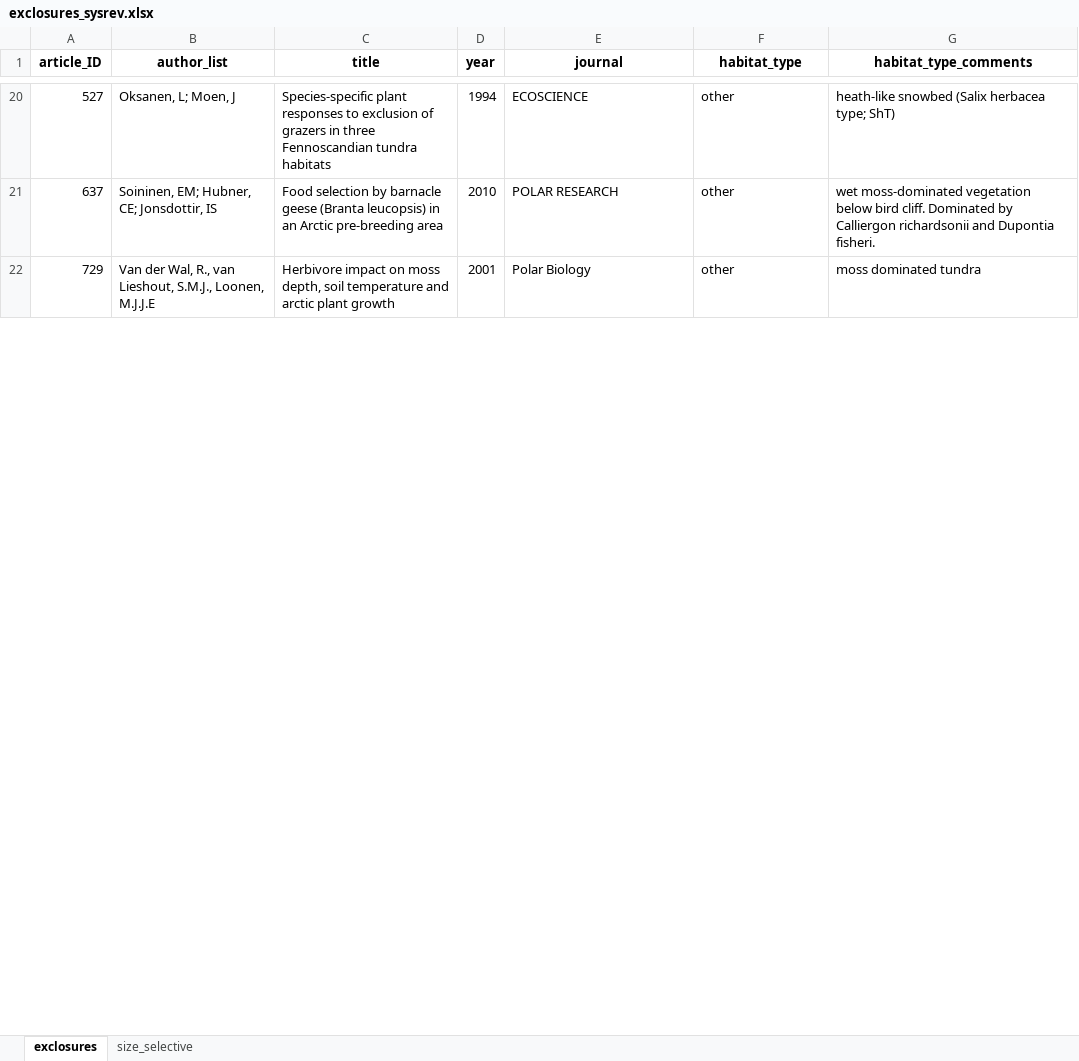
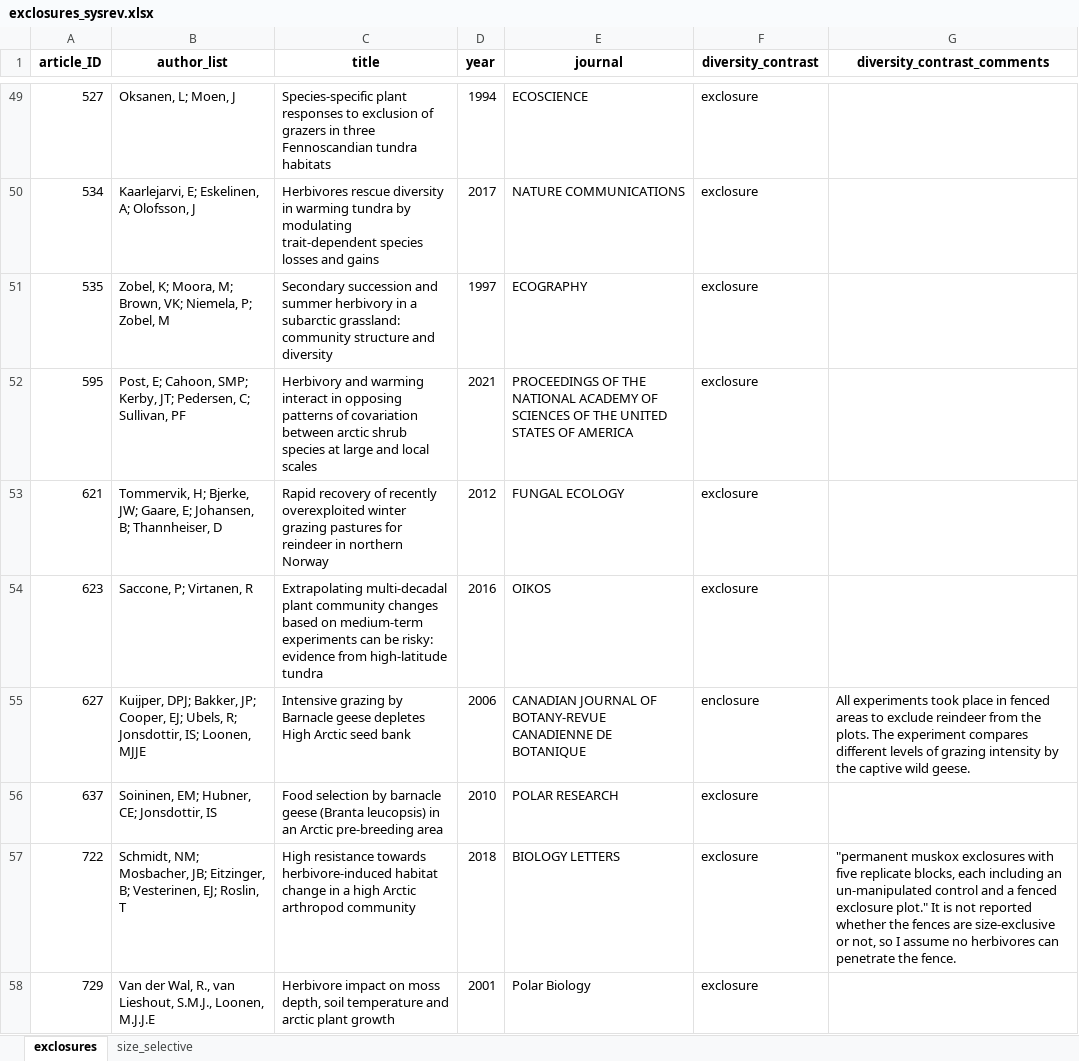
Before and after one commit to icbarrio/systematic_review_follow_up, an Excel workbook: data/exclosures_sysrev.xlsx, sheet exclosures, drawn as a sheet; only a part is shown, gaps mark what is left out; values as stored, in another font and other column widths than the file's, no borders; addresses are those after the commit; the diff covers the shown part only; the diff names each change by its address in the sheet, - before the commit and + after, or states it on an @@ line.

```diff
--- a/data/exclosures_sysrev.xlsx (sheet exclosures)
+++ b/data/exclosures_sysrev.xlsx (sheet exclosures)
-F1: habitat_type
+F1: diversity_contrast
-G1: habitat_type_comments
+G1: diversity_contrast_comments
-F49 (diversity_contrast): other
+F49 (diversity_contrast): exclosure
-G49 (diversity_contrast_comments): heath-like snowbed (Salix herbacea type; ShT)
+G49 (diversity_contrast_comments): (empty)
+row 50: 534 | Kaarlejarvi, E; Eskelinen, A; Olofsson, J | Herbivores rescue diversity in warming tundra by modulating trait-dependent species losses and gains | 2017 | NATURE COMMUNICATIONS | exclosure
+row 51: 535 | Zobel, K; Moora, M; Brown, VK; Niemela, P; Zobel, M | Secondary succession and summer herbivory in a subarctic grassland: community structure and diversity | 1997 | ECOGRAPHY | exclosure
+row 52: 595 | Post, E; Cahoon, SMP; Kerby, JT; Pedersen, C; Sullivan, PF | Herbivory and warming interact in opposing patterns of covariation between arctic shrub species at large and local scales | 2021 | PROCEEDINGS OF THE NATIONAL ACADEMY OF SCIENCES OF THE UNITED STATES OF AMERICA | exclosure
+row 53: 621 | Tommervik, H; Bjerke, JW; Gaare, E; Johansen, B; Thannheiser, D | Rapid recovery of recently overexploited winter grazing pastures for reindeer in northern Norway | 2012 | FUNGAL ECOLOGY | exclosure
+row 54: 623 | Saccone, P; Virtanen, R | Extrapolating multi-decadal plant community changes based on medium-term experiments can be risky: evidence from high-latitude tundra | 2016 | OIKOS | exclosure
+row 55: 627 | Kuijper, DPJ; Bakker, JP; Cooper, EJ; Ubels, R; Jonsdottir, IS; Loonen, MJJE | Intensive grazing by Barnacle geese depletes High Arctic seed bank | 2006 | CANADIAN JOURNAL OF BOTANY-REVUE CANADIENNE DE BOTANIQUE | enclosure | All experiments took place in fenced areas to exclude reindeer from the plots. The experiment compares different levels of grazing intensity by the captive wild geese.
-F56 (diversity_contrast): other
+F56 (diversity_contrast): exclosure
-G56 (diversity_contrast_comments): wet moss-dominated vegetation below bird cliff. Dominated by Calliergon richardsonii and Dupontia fisheri.
+G56 (diversity_contrast_comments): (empty)
+row 57: 722 | Schmidt, NM; Mosbacher, JB; Eitzinger, B; Vesterinen, EJ; Roslin, T | High resistance towards herbivore-induced habitat change in a high Arctic arthropod community | 2018 | BIOLOGY LETTERS | exclosure | "permanent muskox exclosures with five replicate blocks, each including an un-manipulated control and a fenced exclosure plot." It is not reported whether the fences are size-exclusive or not, so I assume no herbivores can penetrate the fence.
-F58 (diversity_contrast): other
+F58 (diversity_contrast): exclosure
-G58 (diversity_contrast_comments): moss dominated tundra
+G58 (diversity_contrast_comments): (empty)
```
Also changed, not shown: 103 added rows, 18 removed rows and 30 edited cells elsewhere in this sheet, sheet size_selective, 2 other files.
